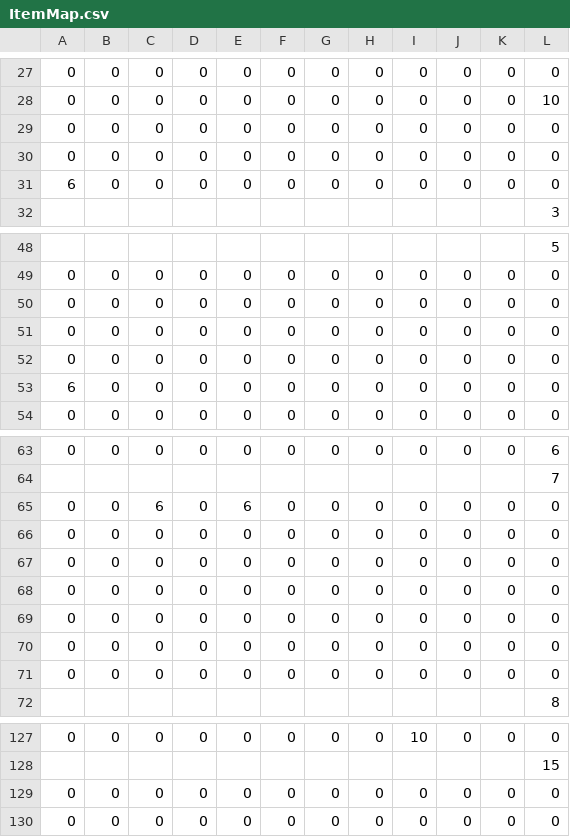
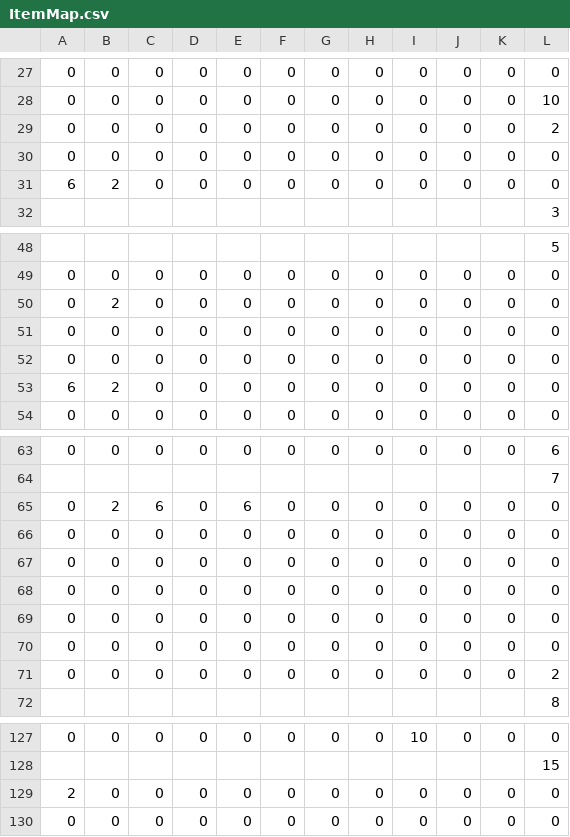
Before and after one commit to CSE3902-SU2024/Sprint_2, a CSV file: Sprint0/Map/ItemMap.csv, drawn as a sheet; only a part is shown, gaps mark what is left out; the diff covers the shown part only.

```diff
--- a/Sprint0/Map/ItemMap.csv
+++ b/Sprint0/Map/ItemMap.csv
@@ -28,5 +28,5 @@
 0,0,0,0,0,0,0,0,0,0,0,10
+0,0,0,0,0,0,0,0,0,0,0,2
 0,0,0,0,0,0,0,0,0,0,0,0
-0,0,0,0,0,0,0,0,0,0,0,0
-6,0,0,0,0,0,0,0,0,0,0,0
+6,2,0,0,0,0,0,0,0,0,0,0
 ,,,,,,,,,,,3
@@ -49,6 +49,6 @@
 0,0,0,0,0,0,0,0,0,0,0,0
+0,2,0,0,0,0,0,0,0,0,0,0
 0,0,0,0,0,0,0,0,0,0,0,0
 0,0,0,0,0,0,0,0,0,0,0,0
-0,0,0,0,0,0,0,0,0,0,0,0
-6,0,0,0,0,0,0,0,0,0,0,0
+6,2,0,0,0,0,0,0,0,0,0,0
 0,0,0,0,0,0,0,0,0,0,0,0
@@ -64,3 +64,3 @@
 ,,,,,,,,,,,7
-0,0,6,0,6,0,0,0,0,0,0,0
+0,2,6,0,6,0,0,0,0,0,0,0
 0,0,0,0,0,0,0,0,0,0,0,0
@@ -70,3 +70,3 @@
 0,0,0,0,0,0,0,0,0,0,0,0
-0,0,0,0,0,0,0,0,0,0,0,0
+0,0,0,0,0,0,0,0,0,0,0,2
 ,,,,,,,,,,,8
@@ -128,3 +128,3 @@
 ,,,,,,,,,,,15
-0,0,0,0,0,0,0,0,0,0,0,0
+2,0,0,0,0,0,0,0,0,0,0,0
 0,0,0,0,0,0,0,0,0,0,0,0
```
Also changed, not shown: 1 edited cell elsewhere in this file, 5 other files.
